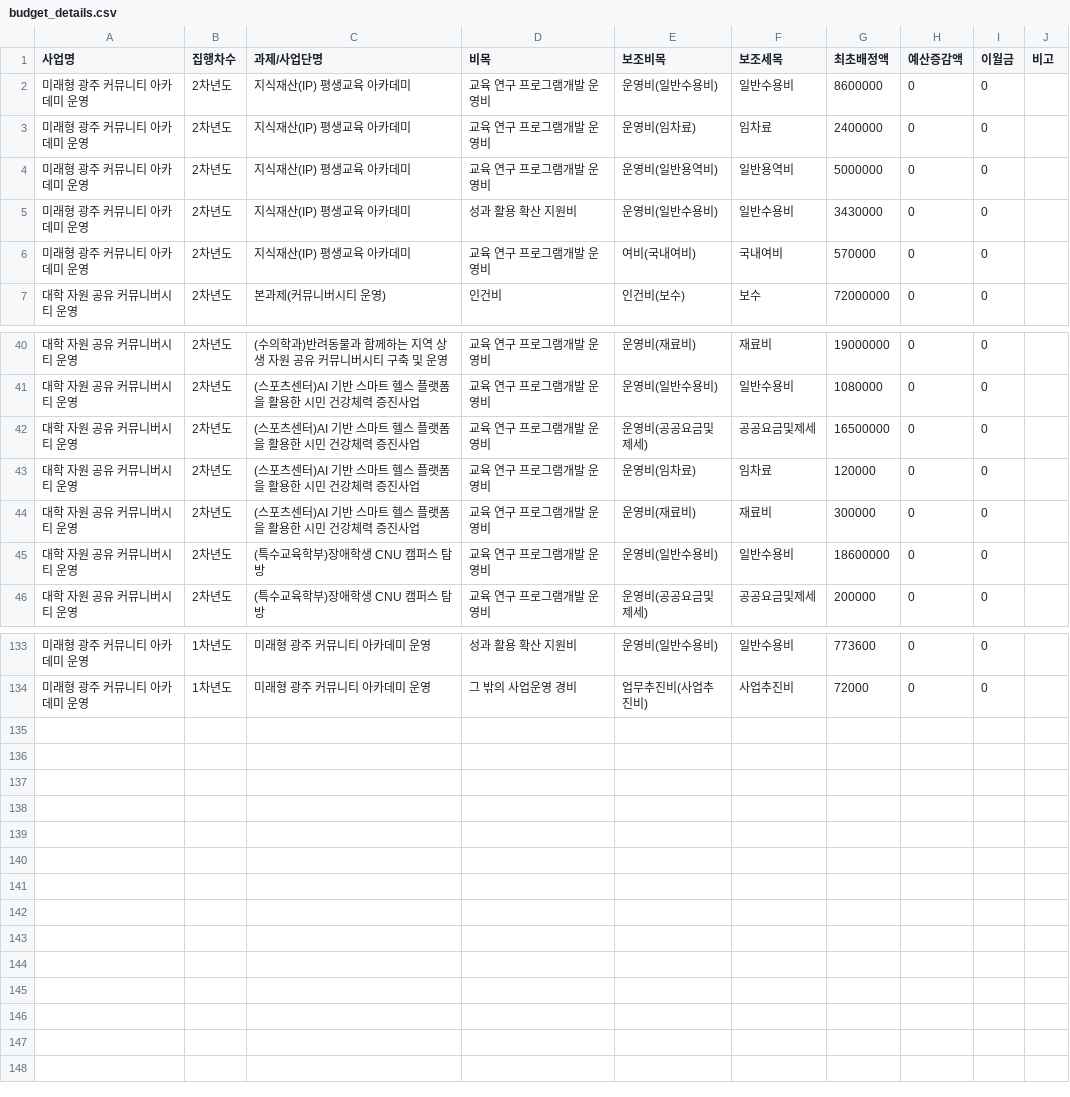
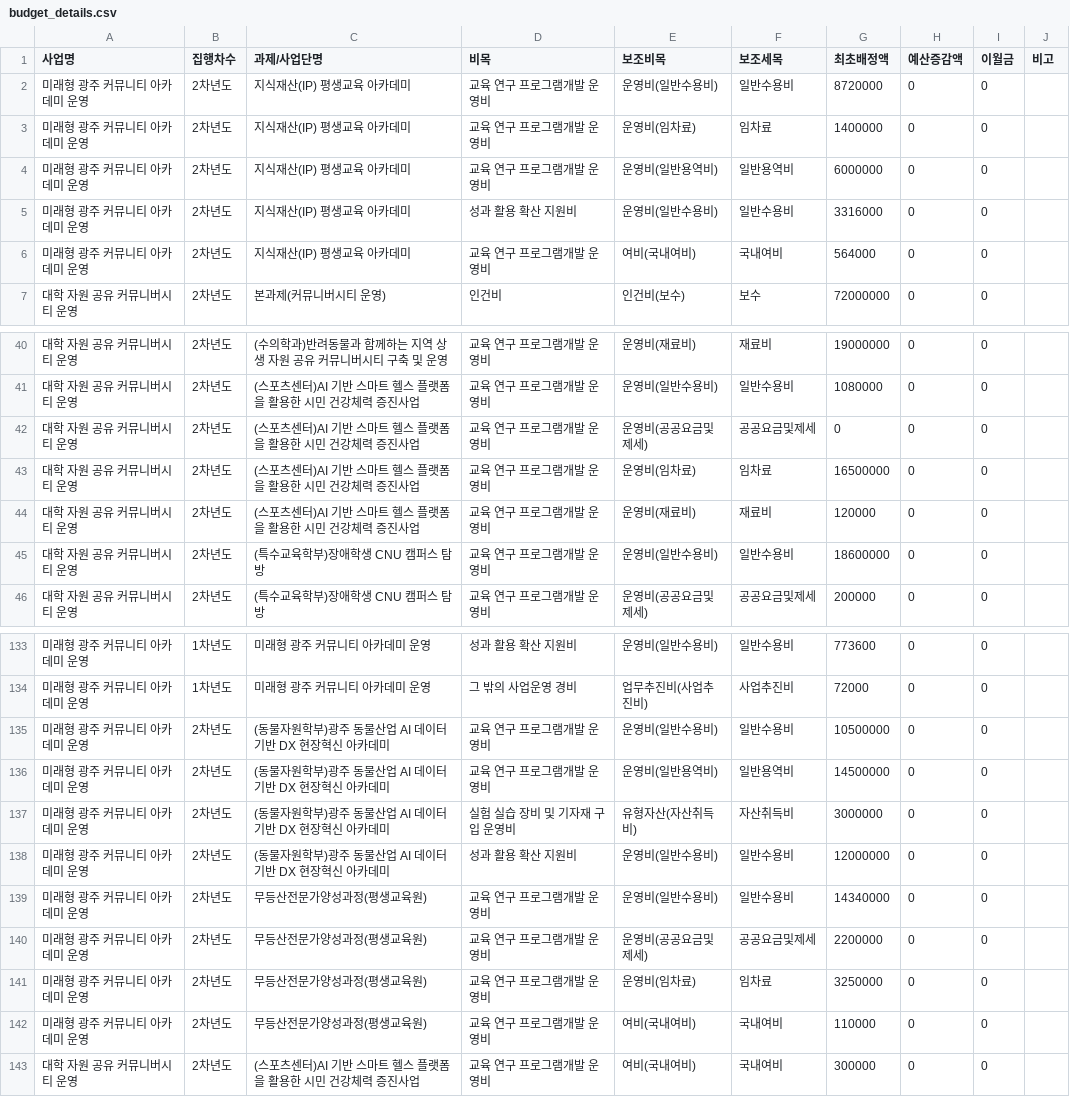
Before and after one commit to jcg8206/ANCHOR_JNU, a CSV file: budget_details.csv, drawn as a sheet; only a part is shown, gaps mark what is left out.

Commit message:
Auto-update budget_details.csv [2026-08-28 11:05:27]

```diff
--- a/budget_details.csv
+++ b/budget_details.csv
@@ -1,7 +1,7 @@
 사업명,집행차수,과제/사업단명,비목,보조비목,보조세목,최초배정액,예산증감액,이월금,비고
-미래형 광주 커뮤니티 아카데미 운영,2차년도,지식재산(IP) 평생교육 아카데미,교육 연구 프로그램개발 운영비,운영비(일반수용비),일반수용비,8600000,0,0,
-미래형 광주 커뮤니티 아카데미 운영,2차년도,지식재산(IP) 평생교육 아카데미,교육 연구 프로그램개발 운영비,운영비(임차료),임차료,2400000,0,0,
-미래형 광주 커뮤니티 아카데미 운영,2차년도,지식재산(IP) 평생교육 아카데미,교육 연구 프로그램개발 운영비,운영비(일반용역비),일반용역비,5000000,0,0,
-미래형 광주 커뮤니티 아카데미 운영,2차년도,지식재산(IP) 평생교육 아카데미,성과 활용 확산 지원비,운영비(일반수용비),일반수용비,3430000,0,0,
-미래형 광주 커뮤니티 아카데미 운영,2차년도,지식재산(IP) 평생교육 아카데미,교육 연구 프로그램개발 운영비,여비(국내여비),국내여비,570000,0,0,
+미래형 광주 커뮤니티 아카데미 운영,2차년도,지식재산(IP) 평생교육 아카데미,교육 연구 프로그램개발 운영비,운영비(일반수용비),일반수용비,8720000,0,0,
+미래형 광주 커뮤니티 아카데미 운영,2차년도,지식재산(IP) 평생교육 아카데미,교육 연구 프로그램개발 운영비,운영비(임차료),임차료,1400000,0,0,
+미래형 광주 커뮤니티 아카데미 운영,2차년도,지식재산(IP) 평생교육 아카데미,교육 연구 프로그램개발 운영비,운영비(일반용역비),일반용역비,6000000,0,0,
+미래형 광주 커뮤니티 아카데미 운영,2차년도,지식재산(IP) 평생교육 아카데미,성과 활용 확산 지원비,운영비(일반수용비),일반수용비,3316000,0,0,
+미래형 광주 커뮤니티 아카데미 운영,2차년도,지식재산(IP) 평생교육 아카데미,교육 연구 프로그램개발 운영비,여비(국내여비),국내여비,564000,0,0,
 대학 자원 공유 커뮤니버시티 운영,2차년도,본과제(커뮤니버시티 운영),인건비,인건비(보수),보수,72000000,0,0,
@@ -41,5 +41,5 @@
 대학 자원 공유 커뮤니버시티 운영,2차년도,(스포츠센터)AI 기반 스마트 헬스 플랫폼을 활용한 시민 건강체력 증진사업,교육 연구 프로그램개발 운영비,운영비(일반수용비),일반수용비,1080000,0,0,
-대학 자원 공유 커뮤니버시티 운영,2차년도,(스포츠센터)AI 기반 스마트 헬스 플랫폼을 활용한 시민 건강체력 증진사업,교육 연구 프로그램개발 운영비,운영비(공공요금및제세),공공요금및제세,16500000,0,0,
-대학 자원 공유 커뮤니버시티 운영,2차년도,(스포츠센터)AI 기반 스마트 헬스 플랫폼을 활용한 시민 건강체력 증진사업,교육 연구 프로그램개발 운영비,운영비(임차료),임차료,120000,0,0,
-대학 자원 공유 커뮤니버시티 운영,2차년도,(스포츠센터)AI 기반 스마트 헬스 플랫폼을 활용한 시민 건강체력 증진사업,교육 연구 프로그램개발 운영비,운영비(재료비),재료비,300000,0,0,
+대학 자원 공유 커뮤니버시티 운영,2차년도,(스포츠센터)AI 기반 스마트 헬스 플랫폼을 활용한 시민 건강체력 증진사업,교육 연구 프로그램개발 운영비,운영비(공공요금및제세),공공요금및제세,0,0,0,
+대학 자원 공유 커뮤니버시티 운영,2차년도,(스포츠센터)AI 기반 스마트 헬스 플랫폼을 활용한 시민 건강체력 증진사업,교육 연구 프로그램개발 운영비,운영비(임차료),임차료,16500000,0,0,
+대학 자원 공유 커뮤니버시티 운영,2차년도,(스포츠센터)AI 기반 스마트 헬스 플랫폼을 활용한 시민 건강체력 증진사업,교육 연구 프로그램개발 운영비,운영비(재료비),재료비,120000,0,0,
 대학 자원 공유 커뮤니버시티 운영,2차년도,(특수교육학부)장애학생 CNU 캠퍼스 탐방,교육 연구 프로그램개발 운영비,운영비(일반수용비),일반수용비,18600000,0,0,
@@ -134 +134,10 @@
 미래형 광주 커뮤니티 아카데미 운영,1차년도,미래형 광주 커뮤니티 아카데미 운영,그 밖의 사업운영 경비,업무추진비(사업추진비),사업추진비,72000,0,0,
+미래형 광주 커뮤니티 아카데미 운영,2차년도,(동물자원학부)광주 동물산업 AI 데이터기반 DX 현장혁신 아카데미,교육 연구 프로그램개발 운영비,운영비(일반수용비),일반수용비,10500000,0,0,
+미래형 광주 커뮤니티 아카데미 운영,2차년도,(동물자원학부)광주 동물산업 AI 데이터기반 DX 현장혁신 아카데미,교육 연구 프로그램개발 운영비,운영비(일반용역비),일반용역비,14500000,0,0,
+미래형 광주 커뮤니티 아카데미 운영,2차년도,(동물자원학부)광주 동물산업 AI 데이터기반 DX 현장혁신 아카데미,실험 실습 장비 및 기자재 구입 운영비,유형자산(자산취득비),자산취득비,3000000,0,0,
+미래형 광주 커뮤니티 아카데미 운영,2차년도,(동물자원학부)광주 동물산업 AI 데이터기반 DX 현장혁신 아카데미,성과 활용 확산 지원비,운영비(일반수용비),일반수용비,12000000,0,0,
+미래형 광주 커뮤니티 아카데미 운영,2차년도,무등산전문가양성과정(평생교육원),교육 연구 프로그램개발 운영비,운영비(일반수용비),일반수용비,14340000,0,0,
+미래형 광주 커뮤니티 아카데미 운영,2차년도,무등산전문가양성과정(평생교육원),교육 연구 프로그램개발 운영비,운영비(공공요금및제세),공공요금및제세,2200000,0,0,
+미래형 광주 커뮤니티 아카데미 운영,2차년도,무등산전문가양성과정(평생교육원),교육 연구 프로그램개발 운영비,운영비(임차료),임차료,3250000,0,0,
+미래형 광주 커뮤니티 아카데미 운영,2차년도,무등산전문가양성과정(평생교육원),교육 연구 프로그램개발 운영비,여비(국내여비),국내여비,110000,0,0,
+대학 자원 공유 커뮤니버시티 운영,2차년도,(스포츠센터)AI 기반 스마트 헬스 플랫폼을 활용한 시민 건강체력 증진사업,교육 연구 프로그램개발 운영비,여비(국내여비),국내여비,300000,0,0,
```
